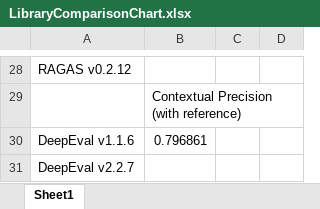
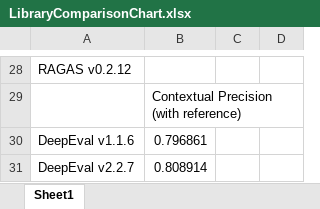
Before and after one commit to sr231/RAG-Evaluations, an Excel workbook: results/LibraryComparisonChart.xlsx, sheet Sheet1, drawn as a sheet; only a part is shown, gaps mark what is left out; values as stored, in another font and other column widths than the file's, no borders; the diff names each change by its address in the sheet, - before the commit and + after, or states it on an @@ line.

Commit message:
added deepeval v2 2 7 results for comparison

```diff
--- a/results/LibraryComparisonChart.xlsx (sheet Sheet1)
+++ b/results/LibraryComparisonChart.xlsx (sheet Sheet1)
-B31: (empty)
+B31: 0.808914
```
Also changed, not shown: 1 other file.
